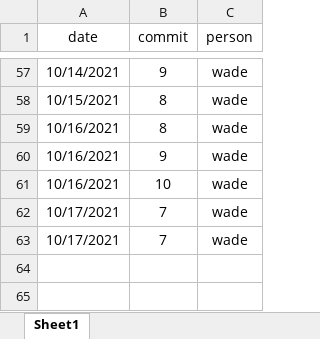
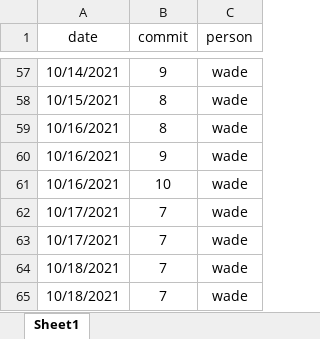
Before and after one commit to zoujiehahaha/KittyG, an Excel workbook: kittycommit.xlsx, sheet Sheet1, drawn as a sheet; only a part is shown, gaps mark what is left out; values as stored, in another font and other column widths than the file's, no borders; the diff names each change by its address in the sheet, - before the commit and + after, or states it on an @@ line.

```diff
--- a/kittycommit.xlsx (sheet Sheet1)
+++ b/kittycommit.xlsx (sheet Sheet1)
+row 64: 10/18/2021 | 7 | wade
+row 65: 10/18/2021 | 7 | wade
```
Also changed, not shown: 1 other file.
